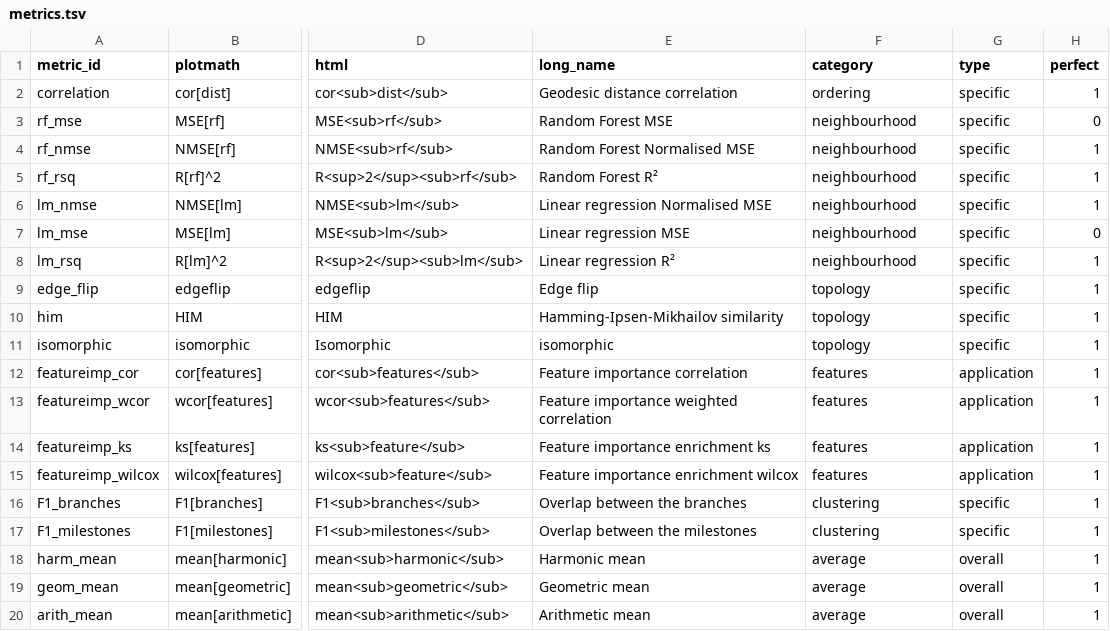
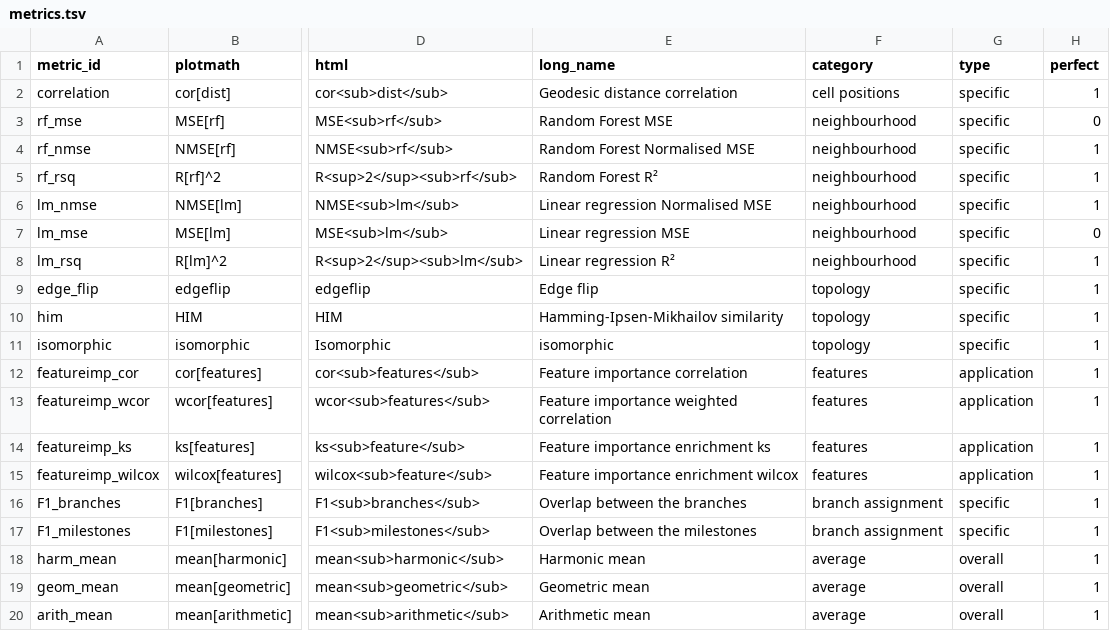
Before and after one commit to dynverse/dyneval, a TSV file: data-raw/metrics.tsv, drawn as a sheet; only a part is shown, gaps mark what is left out; the diff names each change by its address in the sheet, - before the commit and + after, or states it on an @@ line.

Commit message:
update categories of metrics

```diff
--- a/data-raw/metrics.tsv
+++ b/data-raw/metrics.tsv
-F2 (category): ordering
+F2 (category): cell positions
-F16:F17 (category): clustering
+F16:F17 (category): branch assignment
```
Also changed, not shown: 2 other files.
